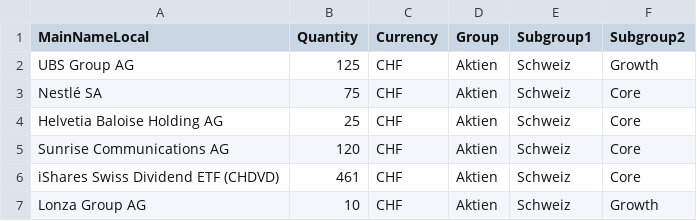
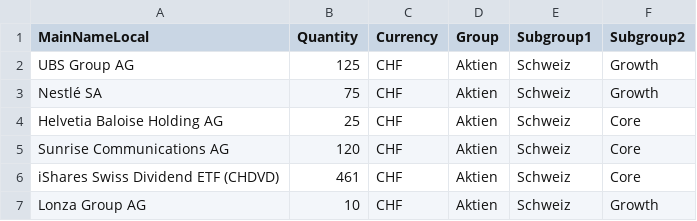
Before and after one commit to Munotstadt/financialdatacollector-public, a CSV file: portfolio_holdings.csv, drawn as a sheet; only a part is shown.

Commit message:
Update portfolio holdings via edit page (2026-07-21T15:46:38.786Z)

```diff
--- a/portfolio_holdings.csv
+++ b/portfolio_holdings.csv
@@ -2,3 +2,3 @@ MainNameLocal,Quantity,Currency,Group,Subgroup1,Subgroup2
 UBS Group AG,125,CHF,Aktien,Schweiz,Growth
-Nestlé SA,75,CHF,Aktien,Schweiz,Core
+Nestlé SA,75,CHF,Aktien,Schweiz,Growth
 Helvetia Baloise Holding AG,25,CHF,Aktien,Schweiz,Core
```
